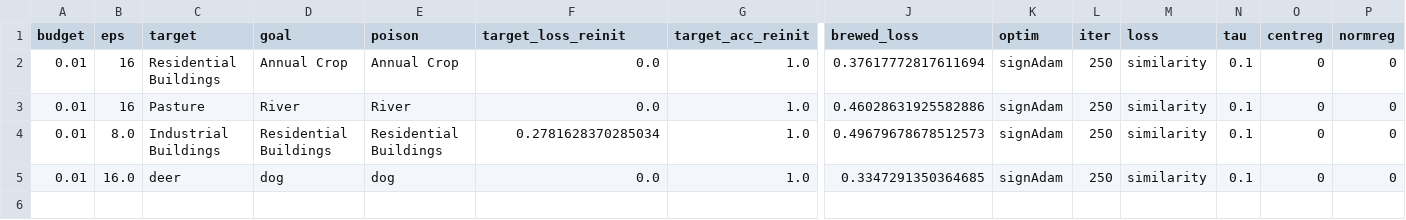
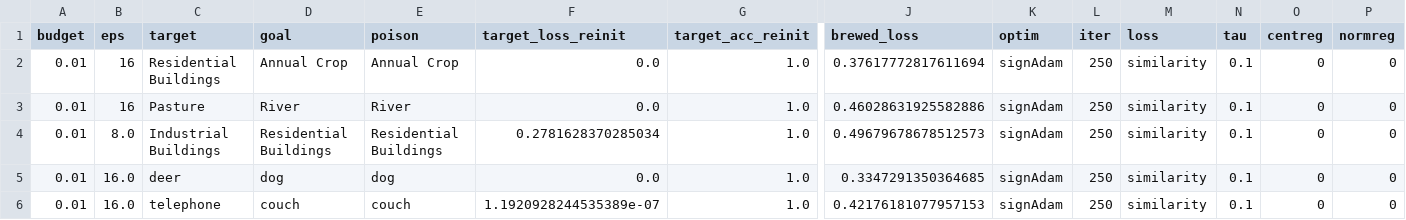
Before and after one commit to GiovanniBillo/data-poisoning, a CSV file: tables/table_HG_single-class_from-scratch_.csv, drawn as a sheet; only a part is shown, gaps mark what is left out; rows hold the shown columns only; the diff names each change by its address in the sheet, - before the commit and + after, or states it on an @@ line.

Commit message:
added cifar10 results

```diff
--- a/tables/table_HG_single-class_from-scratch_.csv
+++ b/tables/table_HG_single-class_from-scratch_.csv
+row 6: 0.01 | 16.0 | telephone | couch | couch | 1.1920928244535389e-07 | 1.0 | 0.42176181077957153 | signAdam | 250 | similarity | 0.1 | 0 | 0
```
